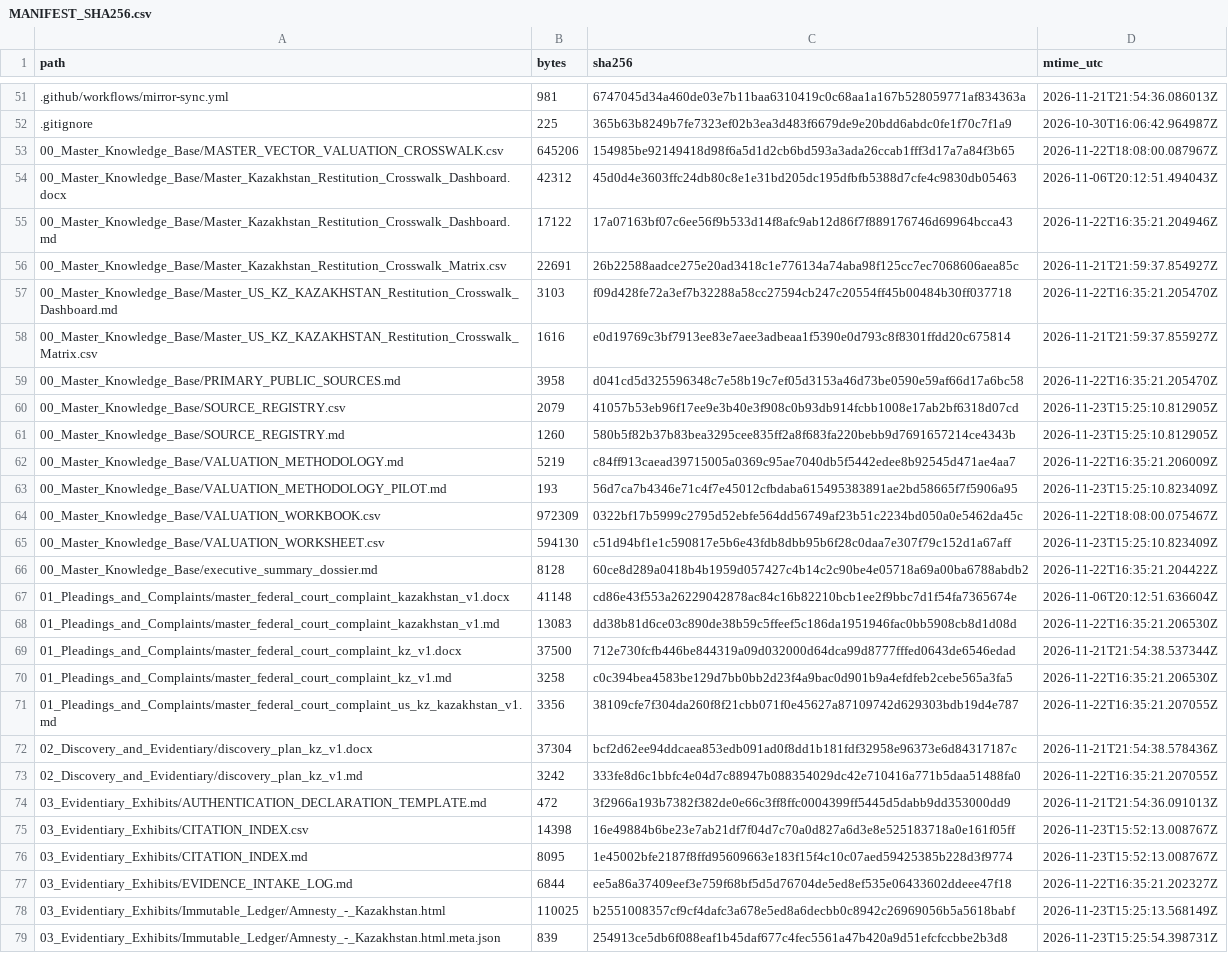
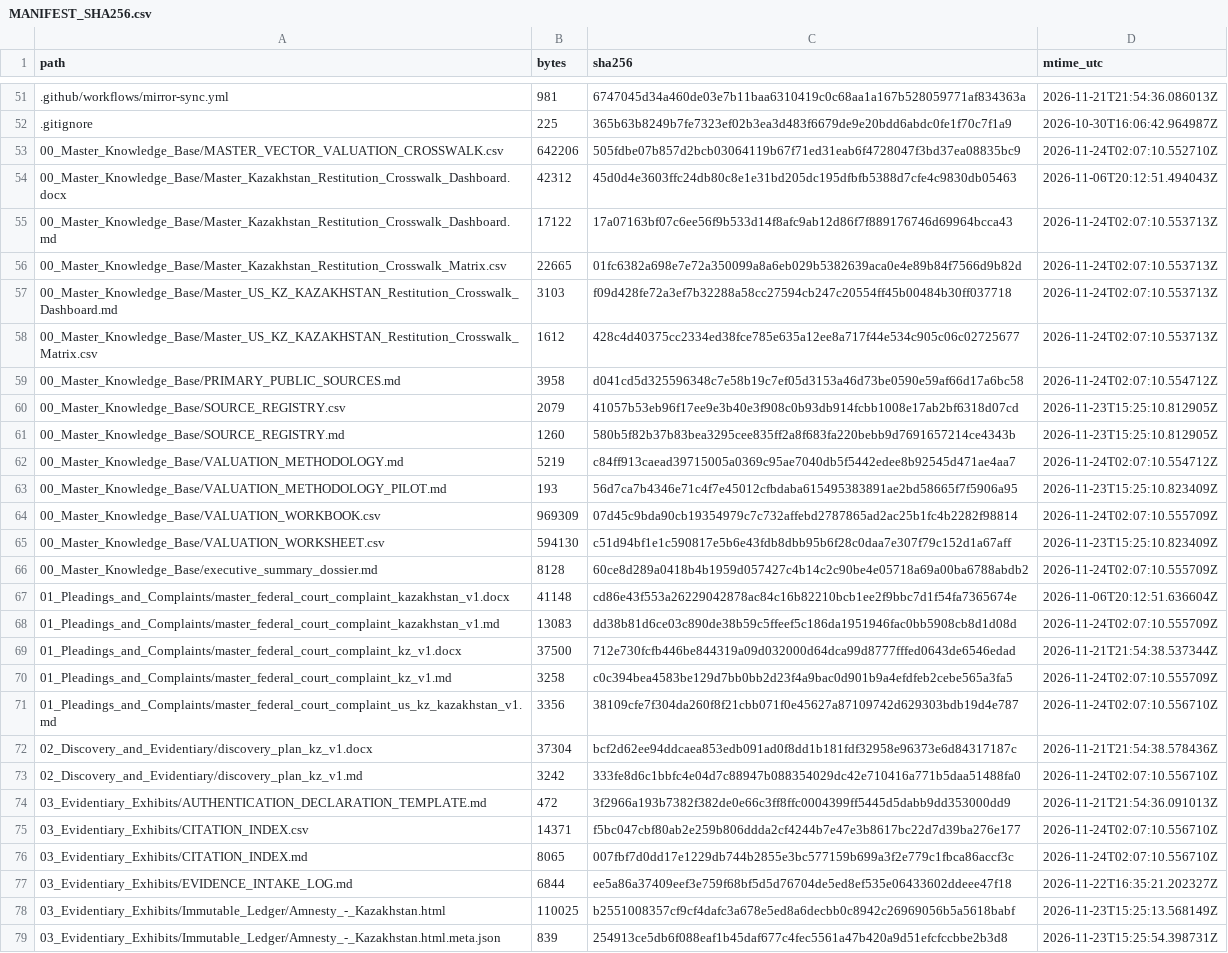
Before and after one commit to GlobalRestitutionAlliance/asia-us-kz-kazakhstan-master-litigation, a CSV file: 99_Archives_and_Manifests/MANIFEST_SHA256.csv, drawn as a sheet; only a part is shown, gaps mark what is left out; the diff covers the shown part only; the diff names each change by its address in the sheet, - before the commit and + after, or states it on an @@ line.

Commit message:
QA-FIX: normalize citation gates, restore decontamination placeholders, refresh integrity manifests

```diff
--- a/99_Archives_and_Manifests/MANIFEST_SHA256.csv
+++ b/99_Archives_and_Manifests/MANIFEST_SHA256.csv
-B53 (bytes): 645206
+B53 (bytes): 642206
-C53 (sha256): 154985be92149418d98f6a5d1d2cb6bd593a3ada26ccab1fff3d17a7a84f3b65
+C53 (sha256): 505fdbe07b857d2bcb03064119b67f71ed31eab6f4728047f3bd37ea08835bc9
-D53 (mtime_utc): 2026-11-22T18:08:00.087967Z
+D53 (mtime_utc): 2026-11-24T02:07:10.552710Z
-D55 (mtime_utc): 2026-11-22T16:35:21.204946Z
+D55 (mtime_utc): 2026-11-24T02:07:10.553713Z
-B56 (bytes): 22691
+B56 (bytes): 22665
-C56 (sha256): 26b22588aadce275e20ad3418c1e776134a74aba98f125cc7ec7068606aea85c
+C56 (sha256): 01fc6382a698e7e72a350099a8a6eb029b5382639aca0e4e89b84f7566d9b82d
-D56 (mtime_utc): 2026-11-21T21:59:37.854927Z
+D56 (mtime_utc): 2026-11-24T02:07:10.553713Z
-D57 (mtime_utc): 2026-11-22T16:35:21.205470Z
+D57 (mtime_utc): 2026-11-24T02:07:10.553713Z
-B58 (bytes): 1616
+B58 (bytes): 1612
-C58 (sha256): e0d19769c3bf7913ee83e7aee3adbeaa1f5390e0d793c8f8301ffdd20c675814
+C58 (sha256): 428c4d40375cc2334ed38fce785e635a12ee8a717f44e534c905c06c02725677
-D58 (mtime_utc): 2026-11-21T21:59:37.855927Z
+D58 (mtime_utc): 2026-11-24T02:07:10.553713Z
-D59 (mtime_utc): 2026-11-22T16:35:21.205470Z
+D59 (mtime_utc): 2026-11-24T02:07:10.554712Z
-D62 (mtime_utc): 2026-11-22T16:35:21.206009Z
+D62 (mtime_utc): 2026-11-24T02:07:10.554712Z
-B64 (bytes): 972309
+B64 (bytes): 969309
-C64 (sha256): 0322bf17b5999c2795d52ebfe564dd56749af23b51c2234bd050a0e5462da45c
+C64 (sha256): 07d45c9bda90cb19354979c7c732affebd2787865ad2ac25b1fc4b2282f98814
-D64 (mtime_utc): 2026-11-22T18:08:00.075467Z
+D64 (mtime_utc): 2026-11-24T02:07:10.555709Z
-D66 (mtime_utc): 2026-11-22T16:35:21.204422Z
+D66 (mtime_utc): 2026-11-24T02:07:10.555709Z
-D68 (mtime_utc): 2026-11-22T16:35:21.206530Z
+D68 (mtime_utc): 2026-11-24T02:07:10.555709Z
-D70 (mtime_utc): 2026-11-22T16:35:21.206530Z
+D70 (mtime_utc): 2026-11-24T02:07:10.555709Z
-D71 (mtime_utc): 2026-11-22T16:35:21.207055Z
+D71 (mtime_utc): 2026-11-24T02:07:10.556710Z
-D73 (mtime_utc): 2026-11-22T16:35:21.207055Z
+D73 (mtime_utc): 2026-11-24T02:07:10.556710Z
-B75 (bytes): 14398
+B75 (bytes): 14371
-C75 (sha256): 16e49884b6be23e7ab21df7f04d7c70a0d827a6d3e8e525183718a0e161f05ff
+C75 (sha256): f5bc047cbf80ab2e259b806ddda2cf4244b7e47e3b8617bc22d7d39ba276e177
-D75:D76 (mtime_utc): 2026-11-23T15:52:13.008767Z
+D75:D76 (mtime_utc): 2026-11-24T02:07:10.556710Z
-B76 (bytes): 8095
+B76 (bytes): 8065
-C76 (sha256): 1e45002bfe2187f8ffd95609663e183f15f4c10c07aed59425385b228d3f9774
+C76 (sha256): 007fbf7d0dd17e1229db744b2855e3bc577159b699a3f2e779c1fbca86accf3c
```
Also changed, not shown: 10 edited cells elsewhere in this file, 1 other file.
